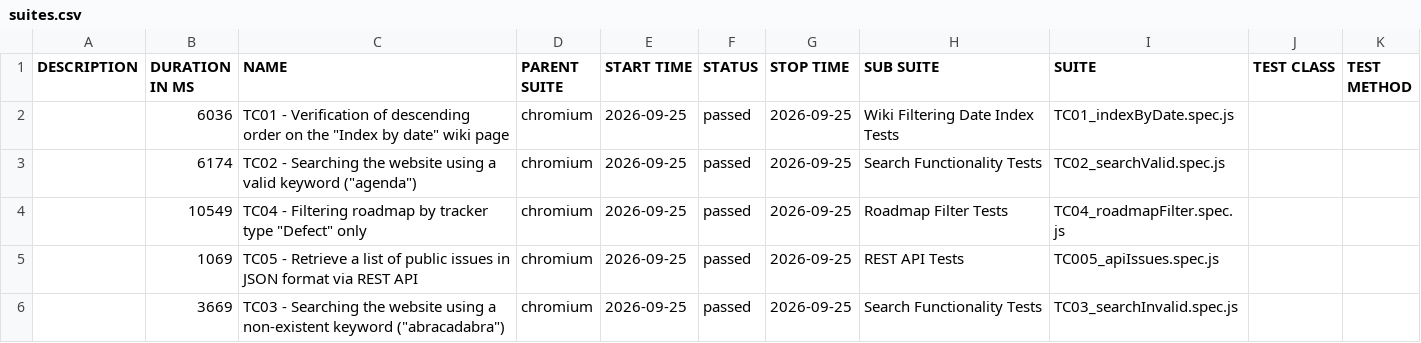
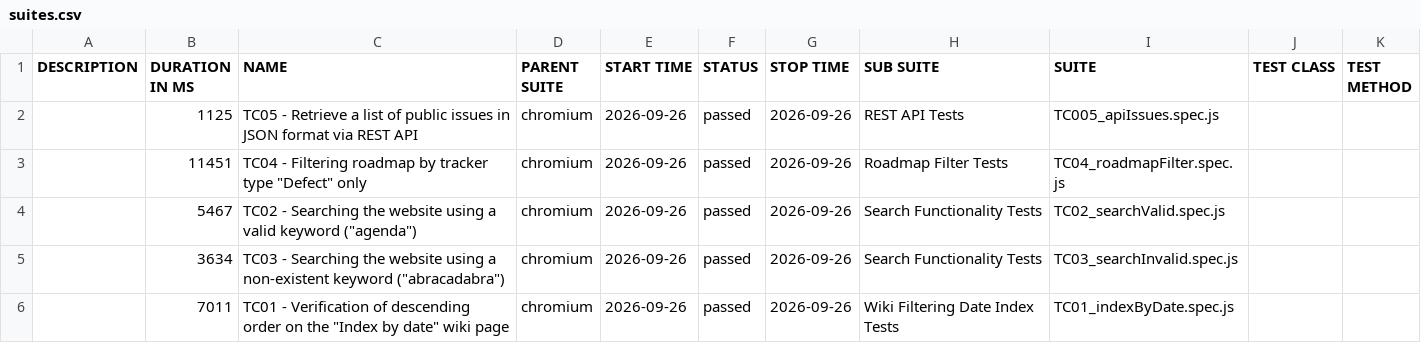
Before and after one commit to VoloshynVolodymyr/redmine-playwright-tests, a CSV file: data/suites.csv, drawn as a sheet.

```diff
--- a/data/suites.csv
+++ b/data/suites.csv
@@ -1,6 +1,6 @@
 "DESCRIPTION","DURATION IN MS","NAME","PARENT SUITE","START TIME","STATUS","STOP TIME","SUB SUITE","SUITE","TEST CLASS","TEST METHOD"
-"","6036","TC01 - Verification of descending order on the ""Index by date"" wiki page","chromium","2026-09-25","passed","2026-09-25","Wiki Filtering Date Index Tests","TC01_indexByDate.spec.js","",""
-"","6174","TC02 - Searching the website using a valid keyword (""agenda"")","chromium","2026-09-25","passed","2026-09-25","Search Functionality Tests","TC02_searchValid.spec.js","",""
-"","10549","TC04 - Filtering roadmap by tracker type ""Defect"" only","chromium","2026-09-25","passed","2026-09-25","Roadmap Filter Tests","TC04_roadmapFilter.spec.js","",""
-"","1069","TC05 - Retrieve a list of public issues in JSON format via REST API","chromium","2026-09-25","passed","2026-09-25","REST API Tests","TC005_apiIssues.spec.js","",""
-"","3669","TC03 - Searching the website using a non-existent keyword (""abracadabra"")","chromium","2026-09-25","passed","2026-09-25","Search Functionality Tests","TC03_searchInvalid.spec.js","",""
+"","1125","TC05 - Retrieve a list of public issues in JSON format via REST API","chromium","2026-09-26","passed","2026-09-26","REST API Tests","TC005_apiIssues.spec.js","",""
+"","11451","TC04 - Filtering roadmap by tracker type ""Defect"" only","chromium","2026-09-26","passed","2026-09-26","Roadmap Filter Tests","TC04_roadmapFilter.spec.js","",""
+"","5467","TC02 - Searching the website using a valid keyword (""agenda"")","chromium","2026-09-26","passed","2026-09-26","Search Functionality Tests","TC02_searchValid.spec.js","",""
+"","3634","TC03 - Searching the website using a non-existent keyword (""abracadabra"")","chromium","2026-09-26","passed","2026-09-26","Search Functionality Tests","TC03_searchInvalid.spec.js","",""
+"","7011","TC01 - Verification of descending order on the ""Index by date"" wiki page","chromium","2026-09-26","passed","2026-09-26","Wiki Filtering Date Index Tests","TC01_indexByDate.spec.js","",""
```
Also changed, not shown: 25 other files.
